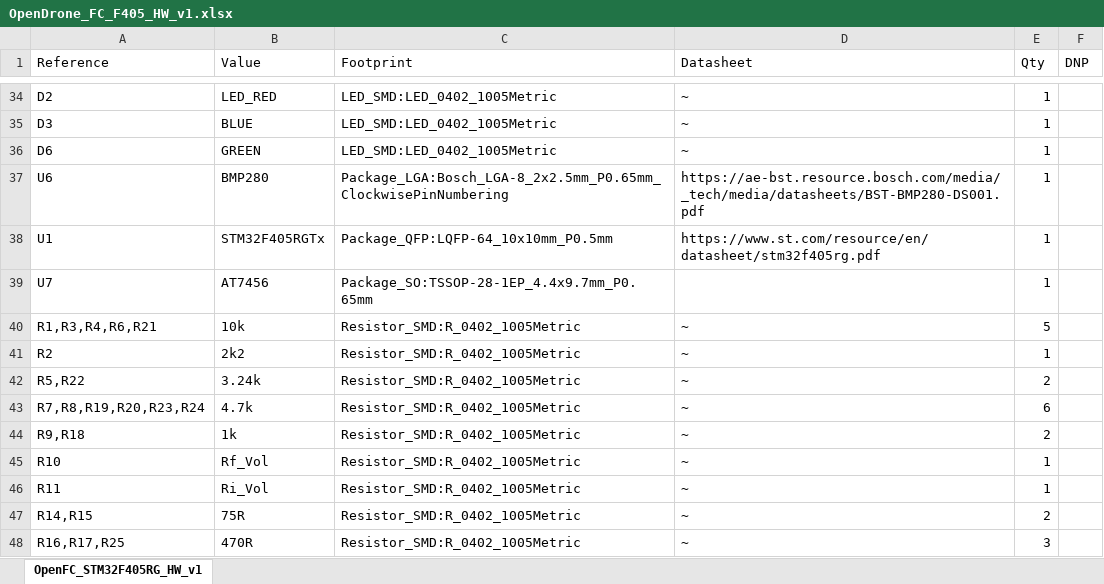
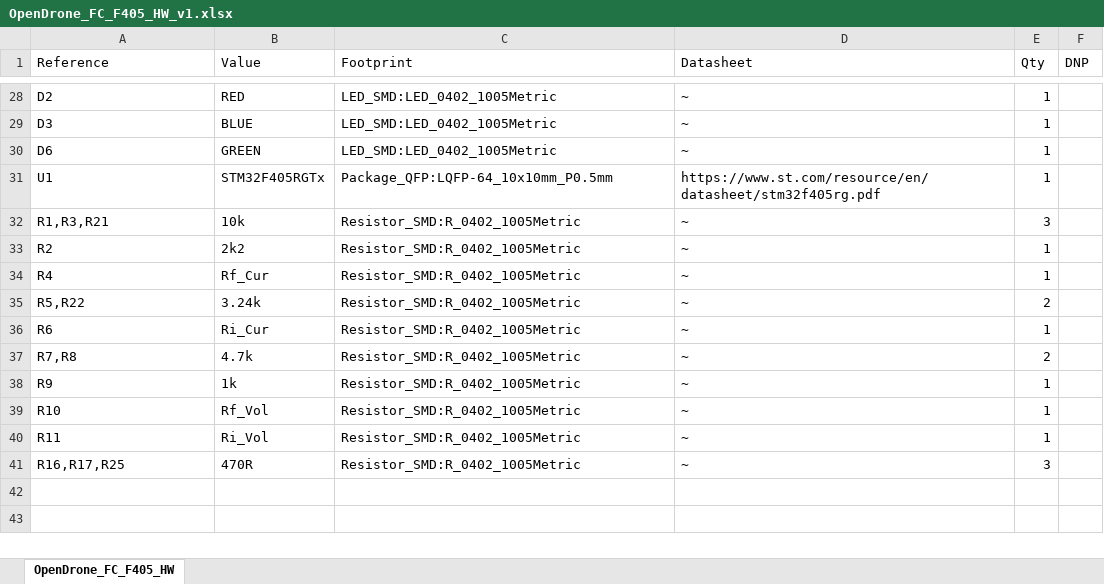
Before and after one commit to phonght32/OpenDrone_HW_FC_F405, an Excel workbook: Assets/BOM/OpenDrone_FC_F405_HW_v1.xlsx, sheet OpenDrone_FC_F405_HW, drawn as a sheet; only a part is shown, gaps mark what is left out; values as stored, in another font and other column widths than the file's, no borders; removed rows and columns are numbered as before the commit, all else as after; the diff covers the shown part only; the diff names each change by its address in the sheet, - before the commit and + after, or states it on an @@ line.

```diff
--- a/Assets/BOM/OpenDrone_FC_F405_HW_v1.xlsx (sheet OpenDrone_FC_F405_HW)
+++ b/Assets/BOM/OpenDrone_FC_F405_HW_v1.xlsx (sheet OpenDrone_FC_F405_HW)
-sheet tab: OpenFC_STM32F405RG_HW_v1
+sheet tab: OpenDrone_FC_F405_HW
-B28 (Value): LED_RED
+B28 (Value): RED
-row 37: U6 | BMP280 | Package_LGA:Bosch_LGA-8_2x2.5mm_P0.65mm_ClockwisePinNumbering | https://ae-bst.resource.bosch.com/media/_tech/media/datasheets/BST-BMP280-DS001.pdf | 1
-row 39: U7 | AT7456 | Package_SO:TSSOP-28-1EP_4.4x9.7mm_P0.65mm |  | 1
-A32 (Reference): R1,R3,R4,R6,R21
+A32 (Reference): R1,R3,R21
-E32 (Qty): 5
+E32 (Qty): 3
+row 34: R4 | Rf_Cur | Resistor_SMD:R_0402_1005Metric | ~ | 1
+row 36: R6 | Ri_Cur | Resistor_SMD:R_0402_1005Metric | ~ | 1
-A37 (Reference): R7,R8,R19,R20,R23,R24
+A37 (Reference): R7,R8
-E37 (Qty): 6
+E37 (Qty): 2
-A38 (Reference): R9,R18
+A38 (Reference): R9
-E38 (Qty): 2
+E38 (Qty): 1
-row 47: R14,R15 | 75R | Resistor_SMD:R_0402_1005Metric | ~ | 2
```
Also changed, not shown: 4 added rows, 10 removed rows and 17 edited cells elsewhere in this sheet.
